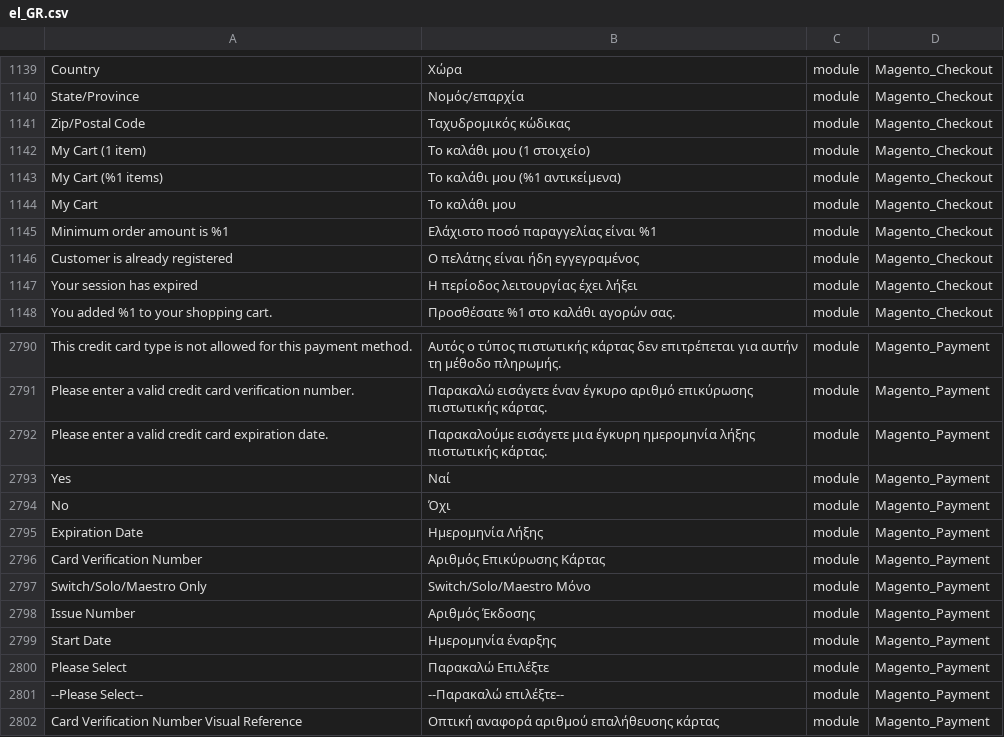
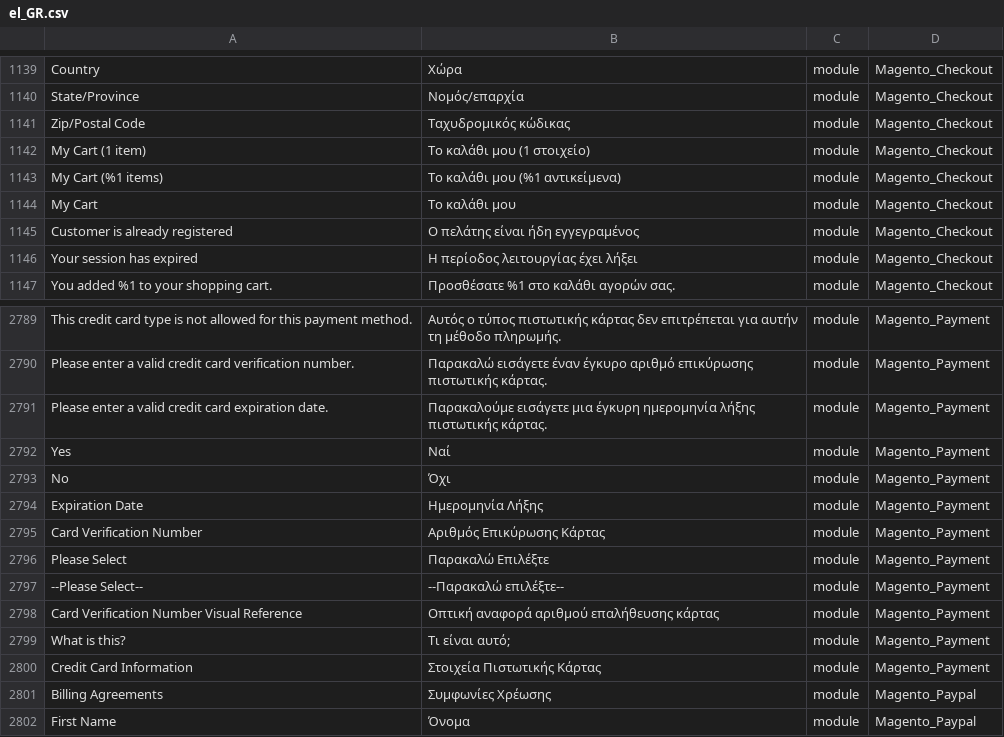
Before and after one commit to Magento2Translations/language_el_gr, a CSV file: el_GR.csv, drawn as a sheet; only a part is shown, gaps mark what is left out; the shorter side is filled out with more unchanged rows; the diff names each change by its address in the sheet, - before the commit and + after, or states it on an @@ line.

```diff
--- a/el_GR.csv
+++ b/el_GR.csv
-row 1145: Minimum order amount is %1 | Ελάχιστο ποσό παραγγελίας είναι %1 | module | Magento_Checkout
-row 2797: Switch/Solo/Maestro Only | Switch/Solo/Maestro Μόνο | module | Magento_Payment
-row 2798: Issue Number | Αριθμός Έκδοσης | module | Magento_Payment
-row 2799: Start Date | Ημερομηνία έναρξης | module | Magento_Payment
```
Also changed, not shown: 1 other file.
